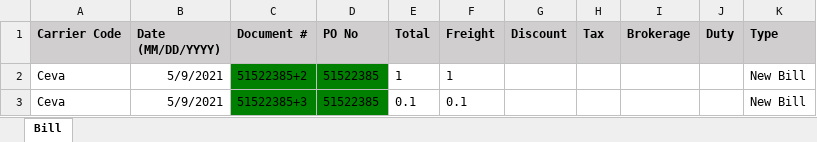
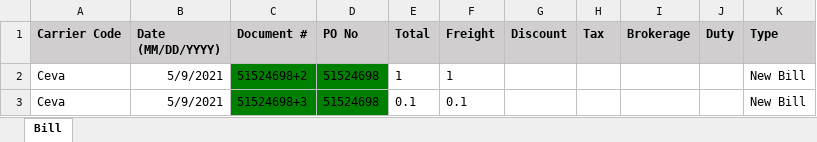
Before and after one commit to pgupta26/qualitesoft, an Excel workbook: binaries/FCfiles/ManageBilling/Upload_Bills.xlsx, sheet Bill, drawn as a sheet; values as stored, in another font and other column widths than the file's, no borders; the diff names each change by its address in the sheet, - before the commit and + after, or states it on an @@ line.

```diff
--- a/binaries/FCfiles/ManageBilling/Upload_Bills.xlsx (sheet Bill)
+++ b/binaries/FCfiles/ManageBilling/Upload_Bills.xlsx (sheet Bill)
-C2 (Document #): 51522385+2
+C2 (Document #): 51524698+2
-D2:D3 (PO No): 51522385
+D2:D3 (PO No): 51524698
-C3 (Document #): 51522385+3
+C3 (Document #): 51524698+3
```
Also changed, not shown: binaries/FCfiles/ManageBilling/ManageBilling.xlsx, binaries/FCfiles/ManageBilling/QuickQuoteTestData.xlsx, 14 other files.
